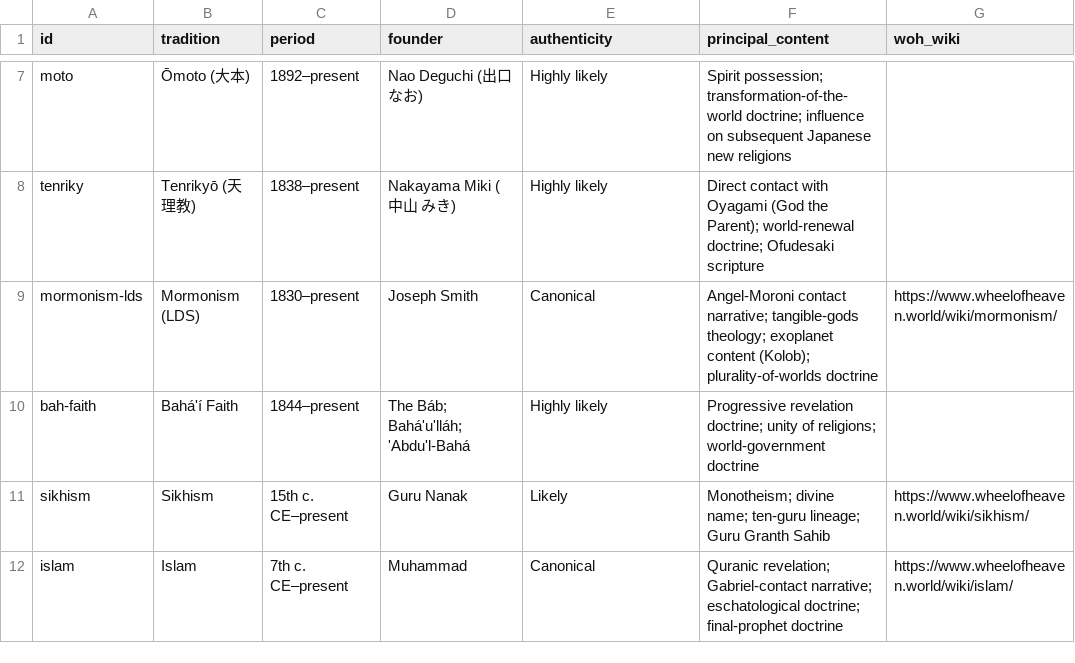
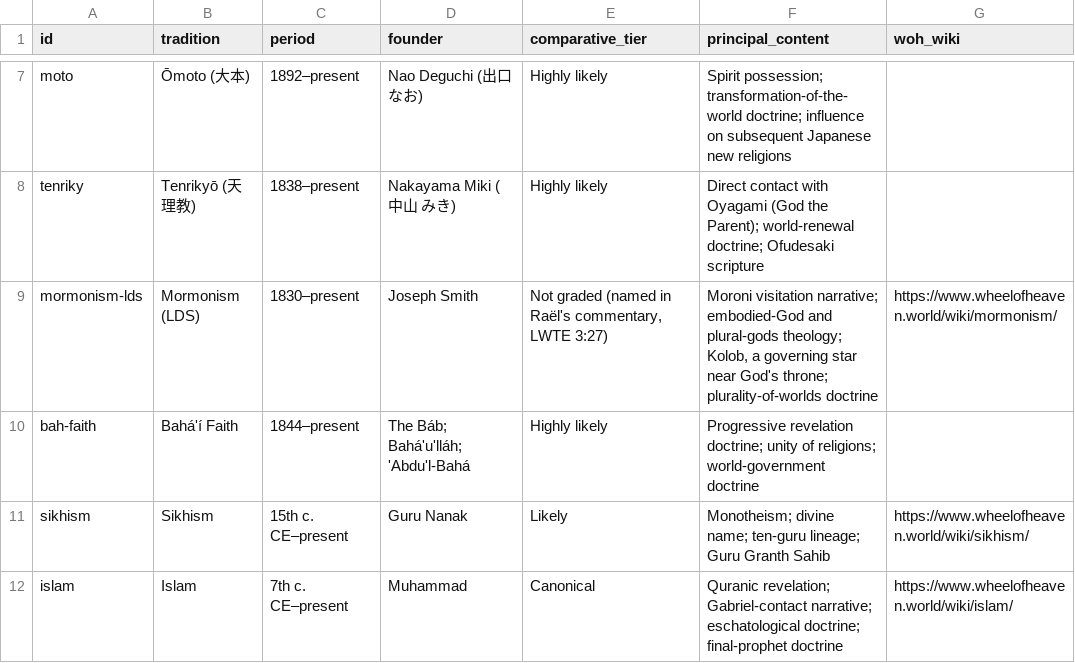
Before and after one commit to wheelofheaven/api.wheelofheaven.world, a CSV file: static/v1/datasets/prophets-and-religions.csv, drawn as a sheet; only a part is shown, gaps mark what is left out; the diff names each change by its address in the sheet, - before the commit and + after, or states it on an @@ line.

Commit message:
Prophets dataset: rename authenticity to comparative_tier; Mormonism not graded (ADR 0014); bump content

```diff
--- a/static/v1/datasets/prophets-and-religions.csv
+++ b/static/v1/datasets/prophets-and-religions.csv
-E1: authenticity
+E1: comparative_tier
-E9 (comparative_tier): Canonical
+E9 (comparative_tier): Not graded (named in Raël's commentary, LWTE 3:27)
-F9 (principal_content): Angel-Moroni contact narrative; tangible-gods theology; exoplanet content (Kolob); plurality-of-worlds doctrine
+F9 (principal_content): Moroni visitation narrative; embodied-God and plural-gods theology; Kolob, a governing star near God's throne; plurality-of-worlds doctrine
```
Also changed, not shown: 3 other files.
